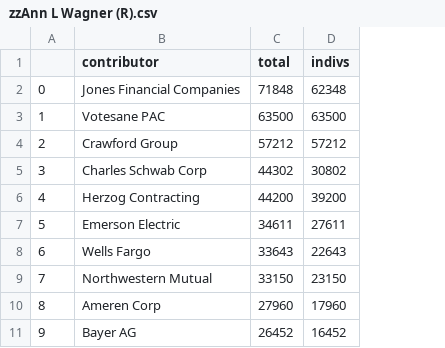
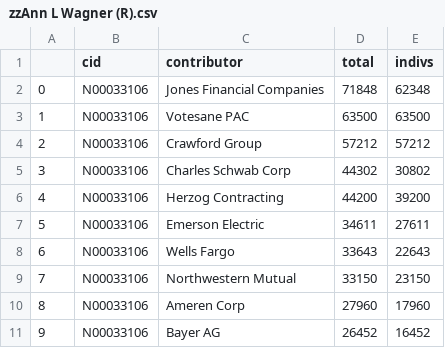
Before and after one commit to jagorman/follow-the-money-2.0, a CSV file: resources/zzAnn L Wagner (R).csv, drawn as a sheet; the diff names each change by its address in the sheet, - before the commit and + after, or states it on an @@ line.

Commit message:
update cid values

```diff
--- a/resources/zzAnn L Wagner (R).csv
+++ b/resources/zzAnn L Wagner (R).csv
+column B (cid), rows 2-11: all N00033106
```
Also changed, not shown: resources/zzBilly Long (R).csv, resources/zzBlaine Luetkemeyer (R).csv, 14 other files.
